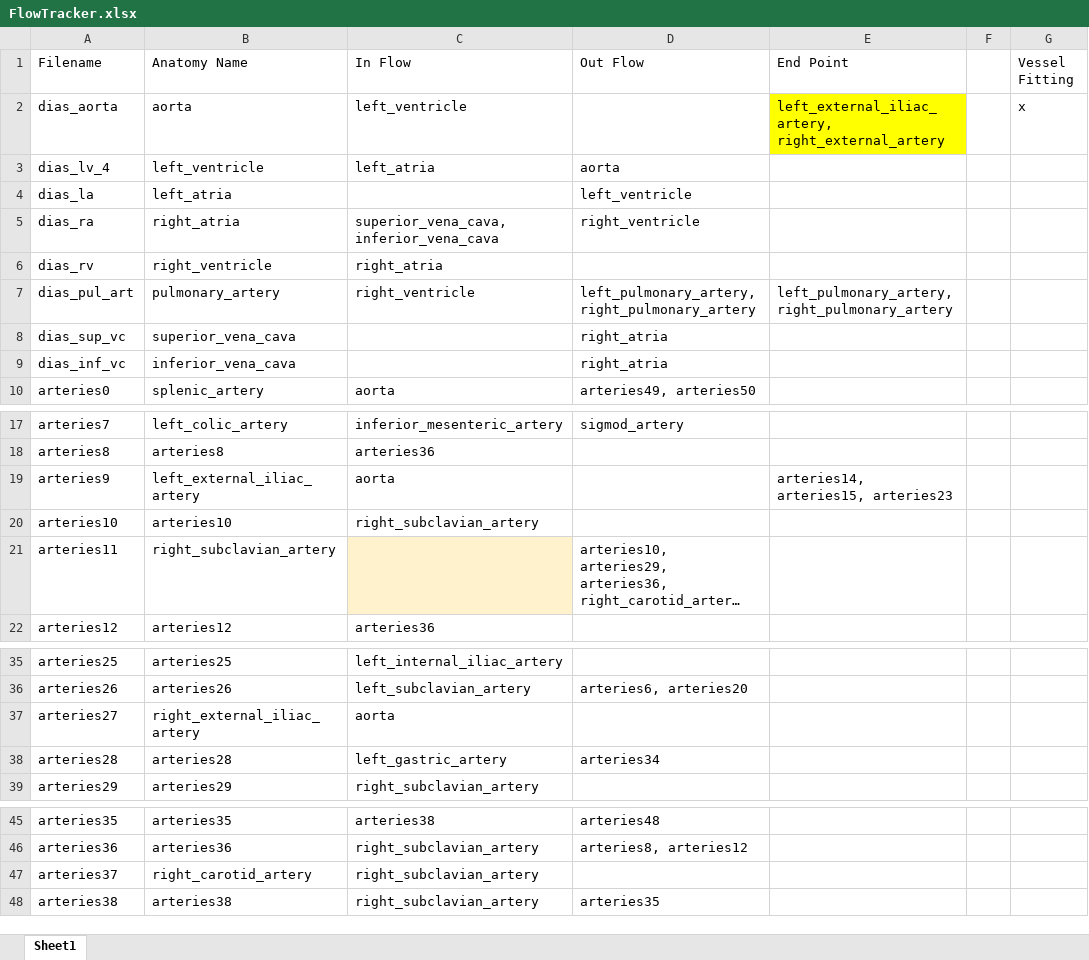
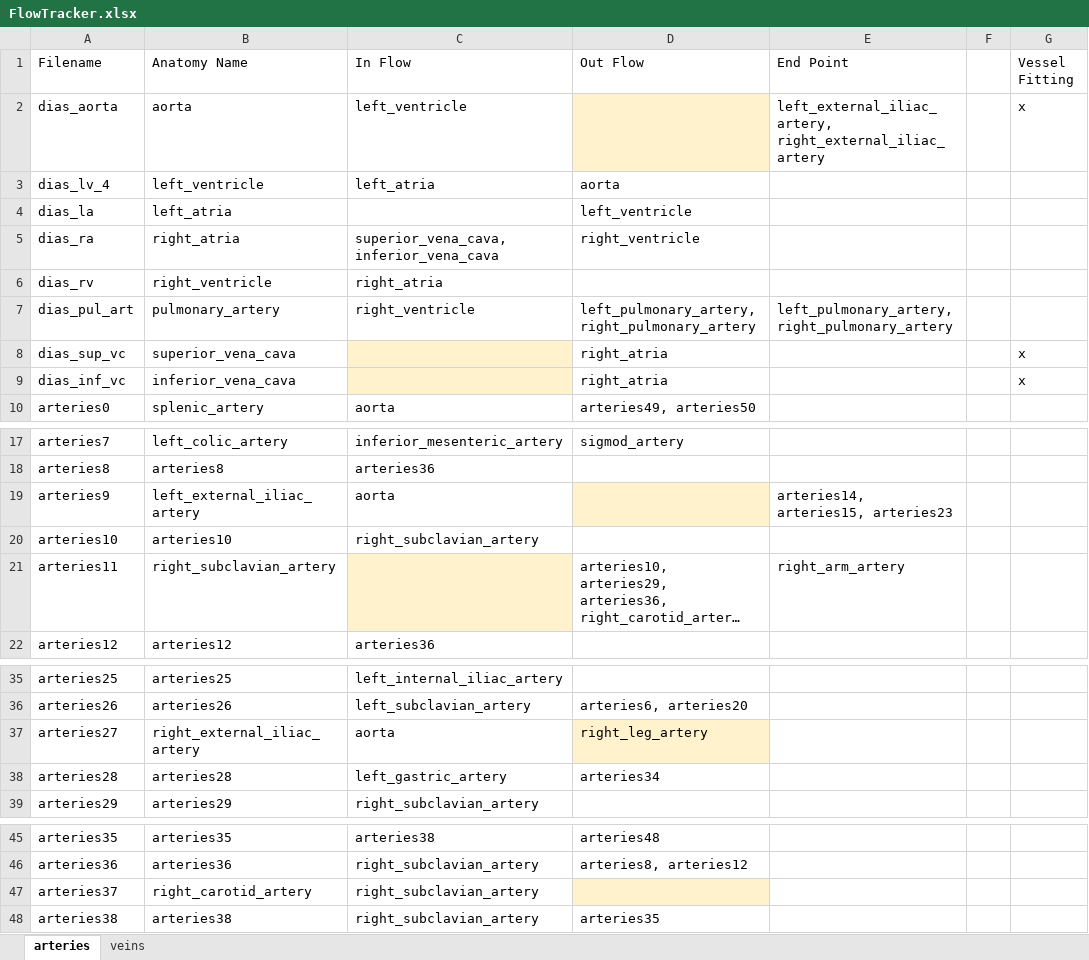
Before and after one commit to CNorthwayMedPhys/Full-Body-Flow-Model-Project, an Excel workbook: FlowTracker.xlsx, sheet arteries, drawn as a sheet; only a part is shown, gaps mark what is left out; long unchanged cells end in …; values as stored, in another font and other column widths than the file's, no borders; the diff covers the shown part only; the diff names each change by its address in the sheet, - before the commit and + after, or states it on an @@ line.

Commit message:
Vessel Fitting Time

```diff
--- a/FlowTracker.xlsx (sheet arteries)
+++ b/FlowTracker.xlsx (sheet arteries)
-sheet tab: Sheet1
+sheet tab: arteries
+sheet tab: veins
-D2 fill: none
+D2 fill: #FFF2CC
-E2 (End Point): left_external_iliac_artery, right_external_artery
+E2 (End Point): left_external_iliac_artery, right_external_iliac_artery
-E2 fill: #FFFF00
+E2 fill: none
-C8:C9 fill: none
+C8:C9 fill: #FFF2CC
-G8:G9 (Vessel Fitting): (empty)
+G8:G9 (Vessel Fitting): x
-D19 fill: none
+D19 fill: #FFF2CC
-E21 (End Point): (empty)
+E21 (End Point): right_arm_artery
-D37 (Out Flow): (empty)
+D37 (Out Flow): right_leg_artery
-D37 fill: none
+D37 fill: #FFF2CC
-D47 fill: none
+D47 fill: #FFF2CC
```
Also changed, not shown: 58 added rows and cell formats elsewhere in this sheet, 10 other files.
